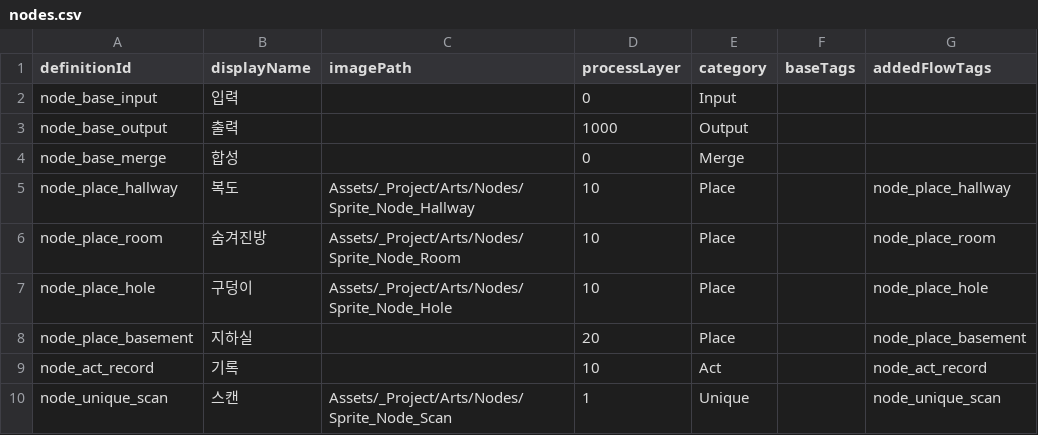
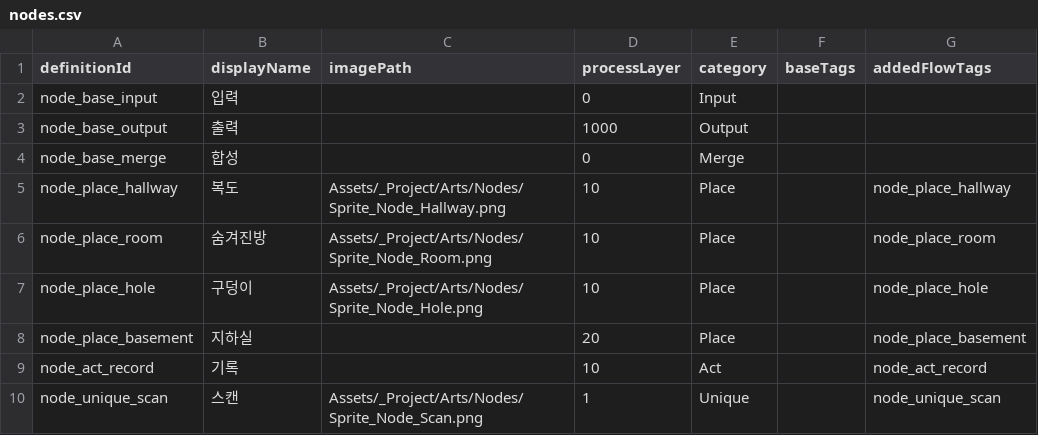
Before and after one commit to fbdfbd/FOIA, a CSV file: Assets/_Project/Data/CSV/nodes.csv, drawn as a sheet.

```diff
--- a/Assets/_Project/Data/CSV/nodes.csv
+++ b/Assets/_Project/Data/CSV/nodes.csv
@@ -4,7 +4,7 @@ node_base_output,출력,,1000,Output,,
 node_base_merge,합성,,0,Merge,,
-node_place_hallway,복도,Assets/_Project/Arts/Nodes/Sprite_Node_Hallway,10,Place,,node_place_hallway
-node_place_room,숨겨진방,Assets/_Project/Arts/Nodes/Sprite_Node_Room,10,Place,,node_place_room
-node_place_hole,구덩이,Assets/_Project/Arts/Nodes/Sprite_Node_Hole,10,Place,,node_place_hole
+node_place_hallway,복도,Assets/_Project/Arts/Nodes/Sprite_Node_Hallway.png,10,Place,,node_place_hallway
+node_place_room,숨겨진방,Assets/_Project/Arts/Nodes/Sprite_Node_Room.png,10,Place,,node_place_room
+node_place_hole,구덩이,Assets/_Project/Arts/Nodes/Sprite_Node_Hole.png,10,Place,,node_place_hole
 node_place_basement,지하실,,20,Place,,node_place_basement
 node_act_record,기록,,10,Act,,node_act_record
-node_unique_scan,스캔,Assets/_Project/Arts/Nodes/Sprite_Node_Scan,1,Unique,,node_unique_scan
+node_unique_scan,스캔,Assets/_Project/Arts/Nodes/Sprite_Node_Scan.png,1,Unique,,node_unique_scan
```
Also changed, not shown: 4 other files.
